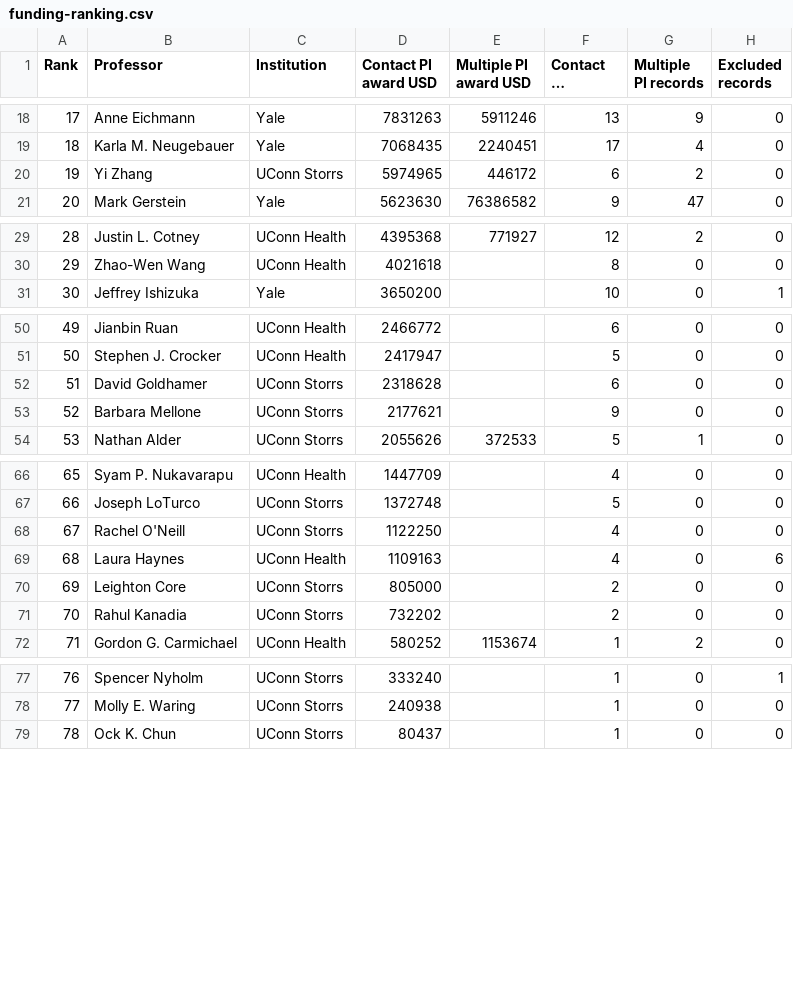
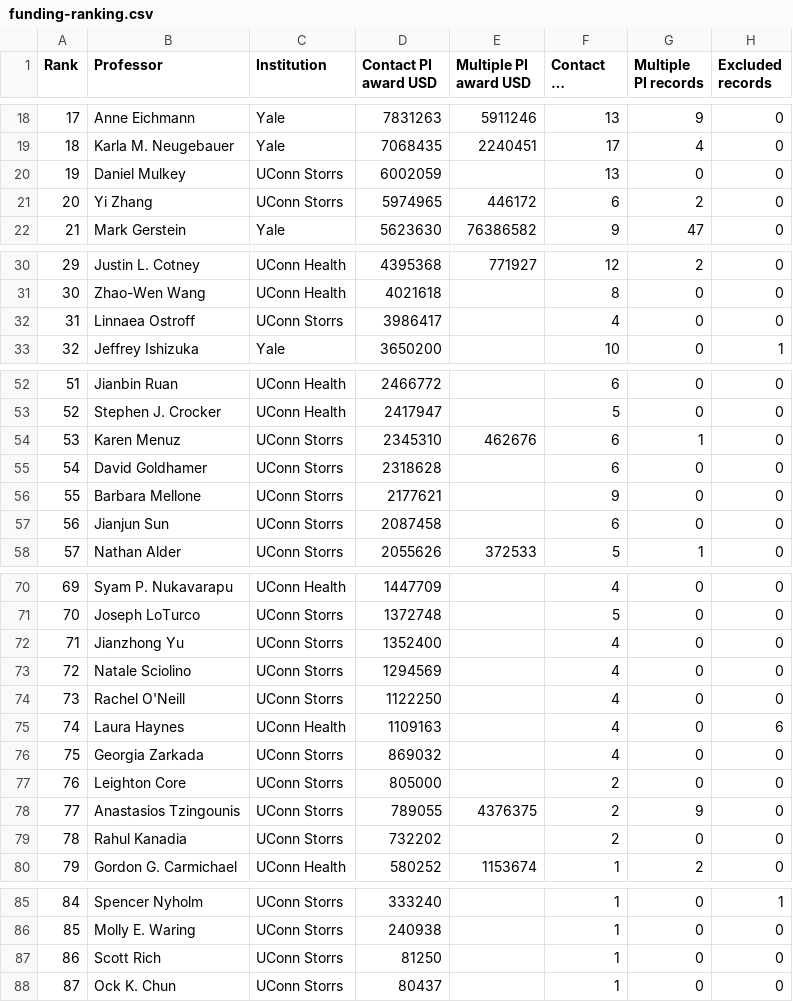
Before and after one commit to BioXAGI/BioXAGI.github.io, a CSV file: biomedical-atlas/funding-ranking.csv, drawn as a sheet; only a part is shown, gaps mark what is left out; long unchanged cells end in …; addresses are those after the commit; the diff covers the shown part only; the diff names each change by its address in the sheet, - before the commit and + after, or states it on an @@ line.

```diff
--- a/biomedical-atlas/funding-ranking.csv
+++ b/biomedical-atlas/funding-ranking.csv
+row 20: 19 | Daniel Mulkey | UConn Storrs | 6002059 |  | 13 | 0 | 0
@@ column A (Rank) renumbered between rows 21 and 88 @@
+row 32: 31 | Linnaea Ostroff | UConn Storrs | 3986417 |  | 4 | 0 | 0
+row 54: 53 | Karen Menuz | UConn Storrs | 2345310 | 462676 | 6 | 1 | 0
+row 57: 56 | Jianjun Sun | UConn Storrs | 2087458 |  | 6 | 0 | 0
+row 72: 71 | Jianzhong Yu | UConn Storrs | 1352400 |  | 4 | 0 | 0
+row 73: 72 | Natale Sciolino | UConn Storrs | 1294569 |  | 4 | 0 | 0
+row 76: 75 | Georgia Zarkada | UConn Storrs | 869032 |  | 4 | 0 | 0
+row 78: 77 | Anastasios Tzingounis | UConn Storrs | 789055 | 4376375 | 2 | 9 | 0
+row 87: 86 | Scott Rich | UConn Storrs | 81250 |  | 1 | 0 | 0
```
Also changed, not shown: 11 added rows elsewhere in this file, 4 other files.
